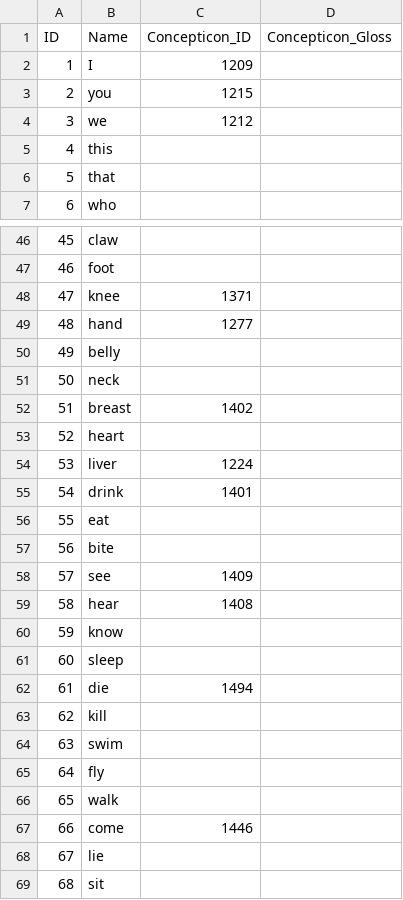
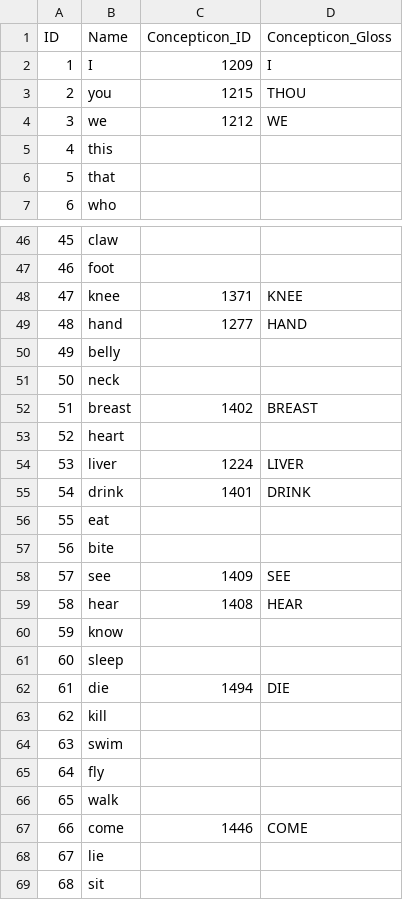
Before and after one commit to lexibank/asjp, a CSV file: cldf/parameters.csv, drawn as a sheet; only a part is shown, gaps mark what is left out; the diff covers the shown part only.

```diff
--- a/cldf/parameters.csv
+++ b/cldf/parameters.csv
@@ -1,5 +1,5 @@
 ID,Name,Concepticon_ID,Concepticon_Gloss
-1,I,1209,
-2,you,1215,
-3,we,1212,
+1,I,1209,I
+2,you,1215,THOU
+3,we,1212,WE
 4,this,,
@@ -47,17 +47,17 @@ ID,Name,Concepticon_ID,Concepticon_Gloss
 46,foot,,
-47,knee,1371,
-48,hand,1277,
+47,knee,1371,KNEE
+48,hand,1277,HAND
 49,belly,,
 50,neck,,
-51,breast,1402,
+51,breast,1402,BREAST
 52,heart,,
-53,liver,1224,
-54,drink,1401,
+53,liver,1224,LIVER
+54,drink,1401,DRINK
 55,eat,,
 56,bite,,
-57,see,1409,
-58,hear,1408,
+57,see,1409,SEE
+58,hear,1408,HEAR
 59,know,,
 60,sleep,,
-61,die,1494,
+61,die,1494,DIE
 62,kill,,
@@ -66,3 +66,3 @@ ID,Name,Concepticon_ID,Concepticon_Gloss
 65,walk,,
-66,come,1446,
+66,come,1446,COME
 67,lie,,
```
Also changed, not shown: 28 edited cells elsewhere in this file, cldf/languages.csv, 6 other files.
